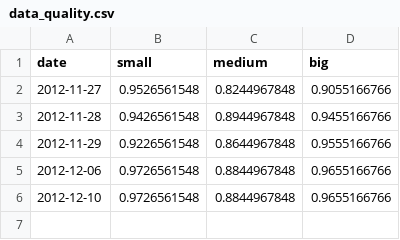
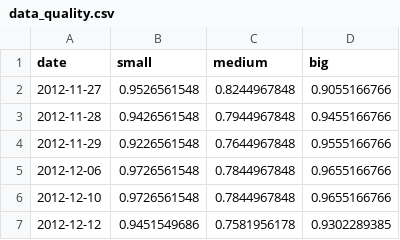
Before and after one commit to arturambroziak/troia_charts, a CSV file: demo/data_quality.csv, drawn as a sheet.

```diff
--- a/demo/data_quality.csv
+++ b/demo/data_quality.csv
@@ -2,5 +2,6 @@ date	small	medium	big
 2012-11-27	0.9526561548	0.8244967848	0.9055166766
-2012-11-28	0.9426561548	0.8944967848	0.9455166766
-2012-11-29	0.9226561548	0.8644967848	0.9555166766
-2012-12-06	0.9726561548	0.8844967848	0.9655166766
-2012-12-10	0.9726561548	0.8844967848	0.9655166766
+2012-11-28	0.9426561548	0.7944967848	0.9455166766
+2012-11-29	0.9226561548	0.7644967848	0.9555166766
+2012-12-06	0.9726561548	0.7844967848	0.9655166766
+2012-12-10	0.9726561548	0.7844967848	0.9655166766
+2012-12-12	0.9451549686	0.7581956178	0.9302289385
```
Also changed, not shown: 4 other files.
